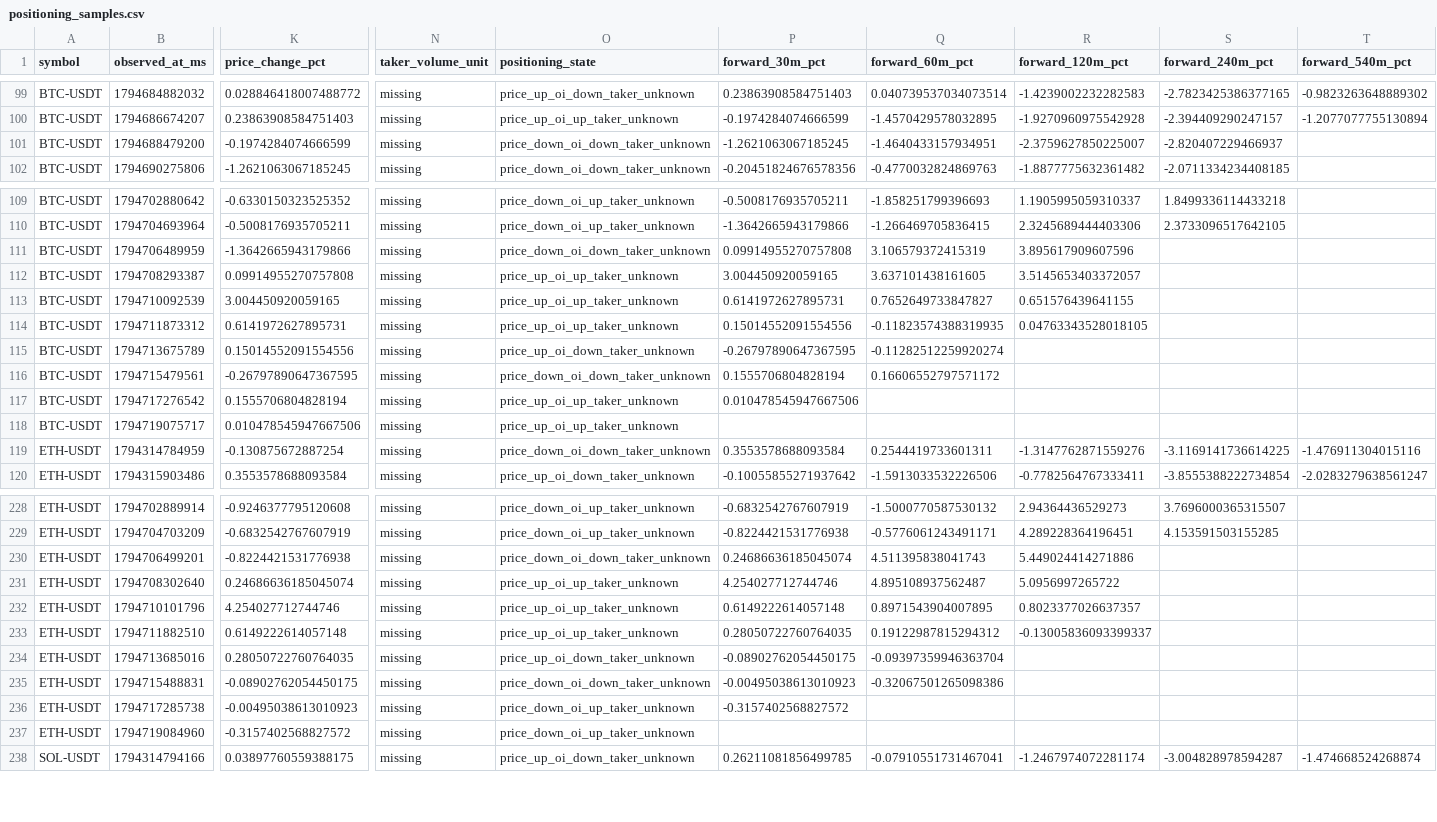
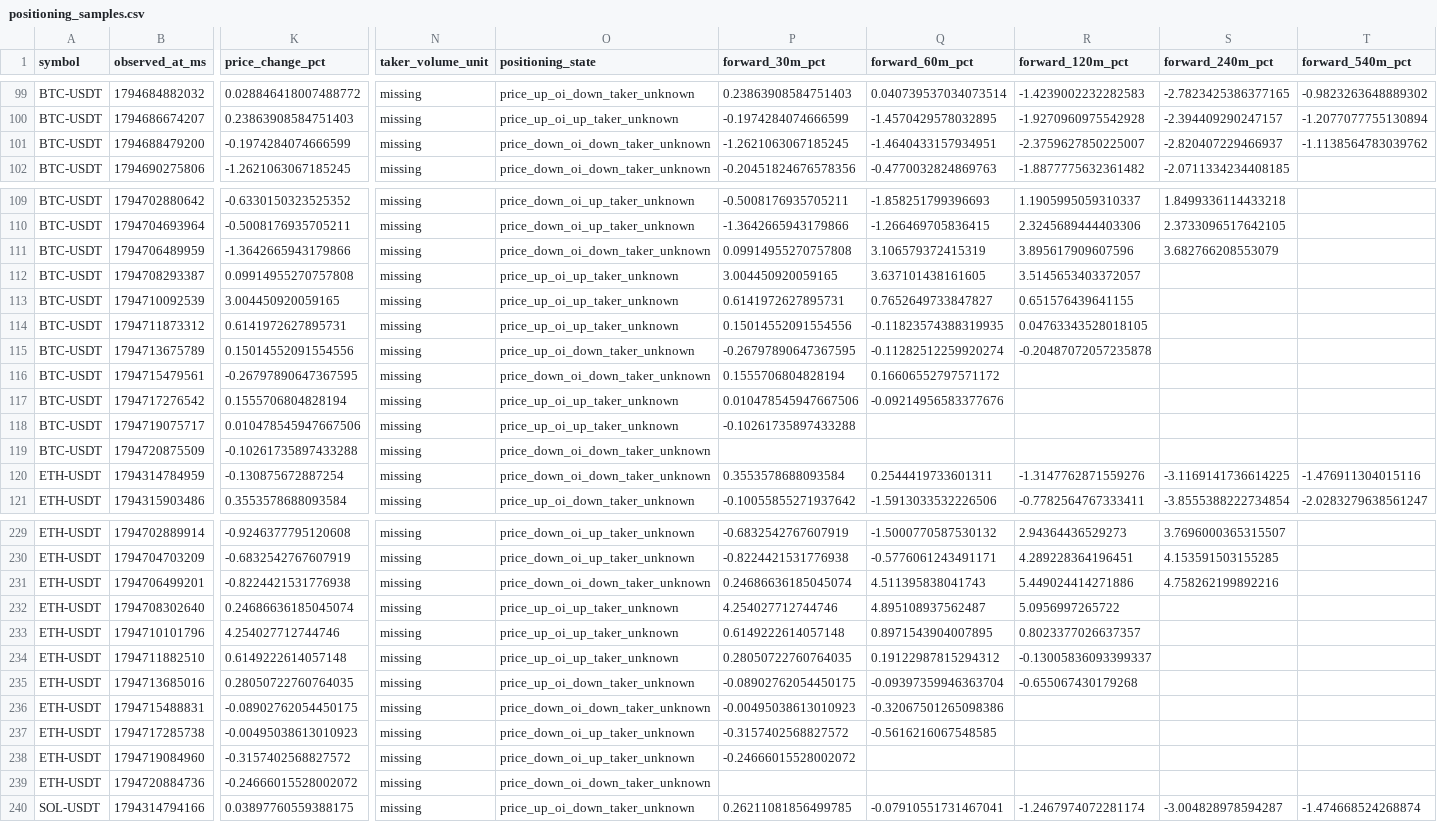
Before and after one commit to Gamadril34rus/astra_bot, a CSV file: data/bingx_usdm/positioning_shadow/positioning_samples.csv, drawn as a sheet; only a part is shown, gaps mark what is left out; addresses are those after the commit; rows hold the shown columns only; the diff covers the shown part only; the diff names each change by its address in the sheet, - before the commit and + after, or states it on an @@ line.

```diff
--- a/data/bingx_usdm/positioning_shadow/positioning_samples.csv
+++ b/data/bingx_usdm/positioning_shadow/positioning_samples.csv
-T101 (forward_540m_pct): (empty)
+T101 (forward_540m_pct): -1.1138564783039762
-S111 (forward_240m_pct): (empty)
+S111 (forward_240m_pct): 3.682766208553079
-R115 (forward_120m_pct): (empty)
+R115 (forward_120m_pct): -0.20487072057235878
-Q117 (forward_60m_pct): (empty)
+Q117 (forward_60m_pct): -0.09214956583377676
-P118 (forward_30m_pct): (empty)
+P118 (forward_30m_pct): -0.10261735897433288
+row 119: BTC-USDT | 1794720875509 | -0.10261735897433288 | missing | price_down_oi_down_taker_unknown
-S231 (forward_240m_pct): (empty)
+S231 (forward_240m_pct): 4.758262199892216
-R235 (forward_120m_pct): (empty)
+R235 (forward_120m_pct): -0.655067430179268
-Q237 (forward_60m_pct): (empty)
+Q237 (forward_60m_pct): -0.5616216067548585
-P238 (forward_30m_pct): (empty)
+P238 (forward_30m_pct): -0.24666015528002072
+row 239: ETH-USDT | 1794720884736 | -0.24666015528002072 | missing | price_down_oi_down_taker_unknown
```
Also changed, not shown: 3 added rows and 16 edited cells elsewhere in this file, data/bingx_usdm/open_interest/BTCUSDT_open_interest.csv, data/bingx_usdm/open_interest/ETHUSDT_open_interest.csv, 11 other files.
